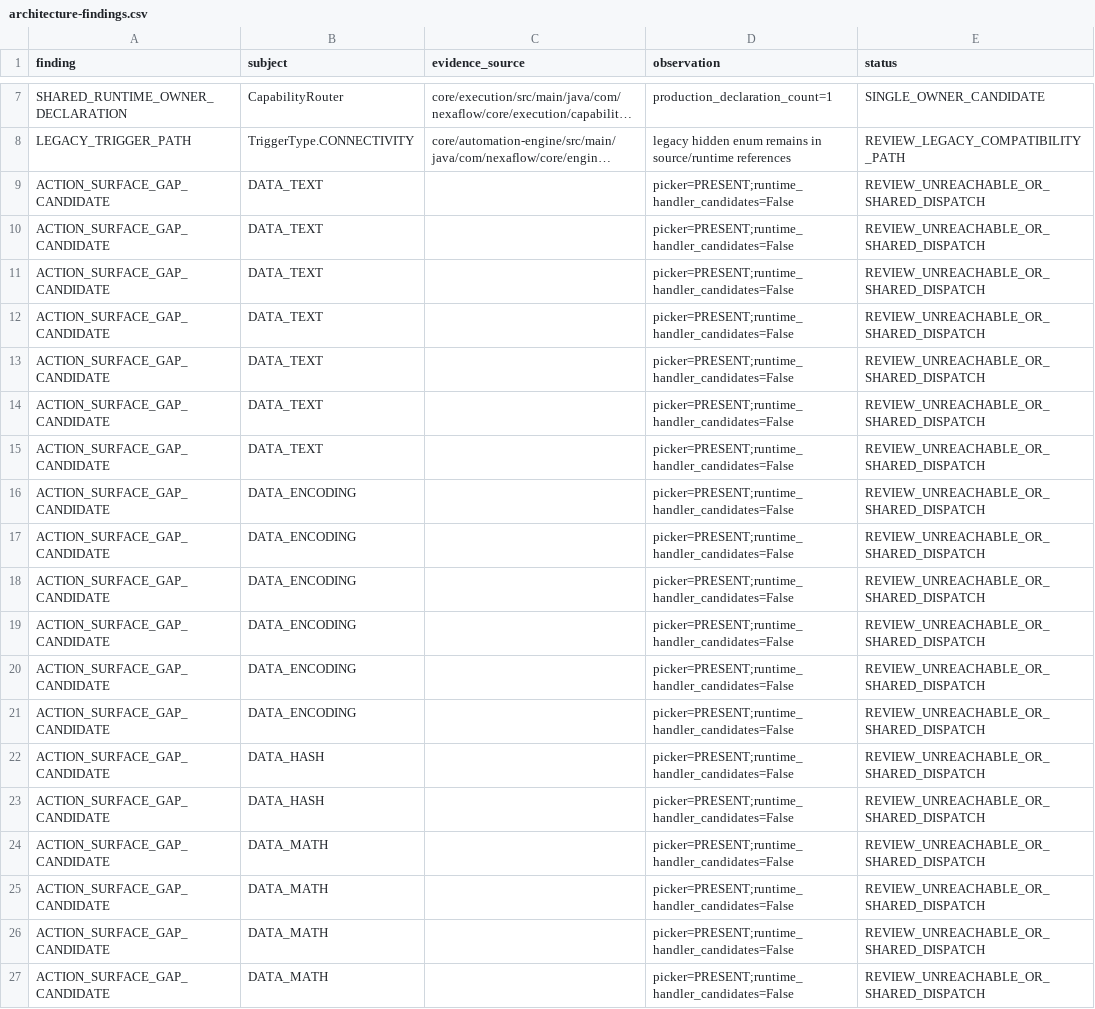
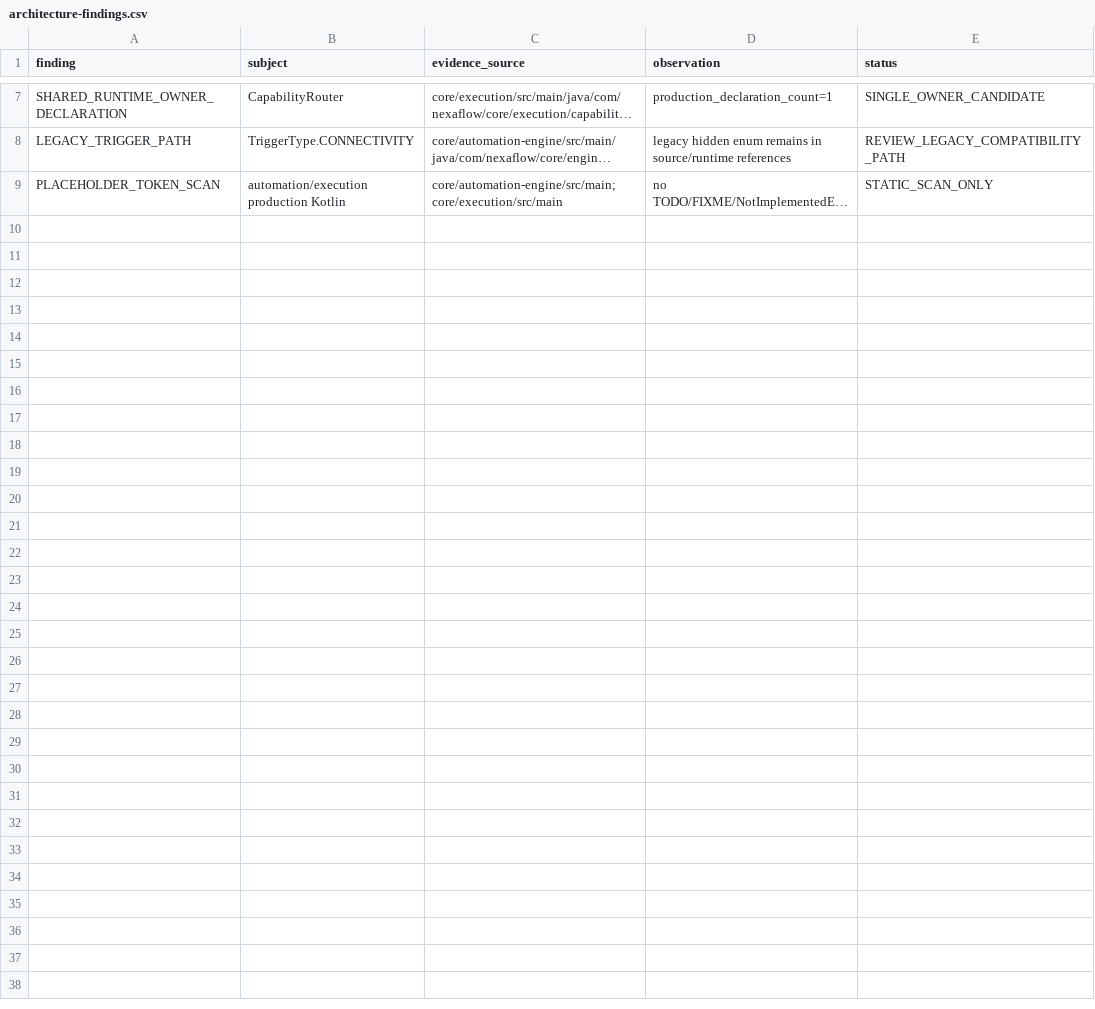
Before and after one commit to Alaa91H/NexaFlow, a CSV file: docs/audit/atomic-inventory/architecture-findings.csv, drawn as a sheet; only a part is shown, gaps mark what is left out; the shorter side is filled out with more unchanged rows; long unchanged cells end in …; the diff covers the shown part only; the diff names each change by its address in the sheet, - before the commit and + after, or states it on an @@ line.

Commit message:
fix(audit): map node lifecycle evidence explicitly

```diff
--- a/docs/audit/atomic-inventory/architecture-findings.csv
+++ b/docs/audit/atomic-inventory/architecture-findings.csv
-row 9: ACTION_SURFACE_GAP_CANDIDATE | DATA_TEXT |  | picker=PRESENT;runtime_handler_candidates=False | REVIEW_UNREACHABLE_OR_SHARED_DISPATCH
-row 10: ACTION_SURFACE_GAP_CANDIDATE | DATA_TEXT |  | picker=PRESENT;runtime_handler_candidates=False | REVIEW_UNREACHABLE_OR_SHARED_DISPATCH
-row 11: ACTION_SURFACE_GAP_CANDIDATE | DATA_TEXT |  | picker=PRESENT;runtime_handler_candidates=False | REVIEW_UNREACHABLE_OR_SHARED_DISPATCH
-row 12: ACTION_SURFACE_GAP_CANDIDATE | DATA_TEXT |  | picker=PRESENT;runtime_handler_candidates=False | REVIEW_UNREACHABLE_OR_SHARED_DISPATCH
-row 13: ACTION_SURFACE_GAP_CANDIDATE | DATA_TEXT |  | picker=PRESENT;runtime_handler_candidates=False | REVIEW_UNREACHABLE_OR_SHARED_DISPATCH
-row 14: ACTION_SURFACE_GAP_CANDIDATE | DATA_TEXT |  | picker=PRESENT;runtime_handler_candidates=False | REVIEW_UNREACHABLE_OR_SHARED_DISPATCH
-row 15: ACTION_SURFACE_GAP_CANDIDATE | DATA_TEXT |  | picker=PRESENT;runtime_handler_candidates=False | REVIEW_UNREACHABLE_OR_SHARED_DISPATCH
-row 16: ACTION_SURFACE_GAP_CANDIDATE | DATA_ENCODING |  | picker=PRESENT;runtime_handler_candidates=False | REVIEW_UNREACHABLE_OR_SHARED_DISPATCH
-row 17: ACTION_SURFACE_GAP_CANDIDATE | DATA_ENCODING |  | picker=PRESENT;runtime_handler_candidates=False | REVIEW_UNREACHABLE_OR_SHARED_DISPATCH
-row 18: ACTION_SURFACE_GAP_CANDIDATE | DATA_ENCODING |  | picker=PRESENT;runtime_handler_candidates=False | REVIEW_UNREACHABLE_OR_SHARED_DISPATCH
-row 19: ACTION_SURFACE_GAP_CANDIDATE | DATA_ENCODING |  | picker=PRESENT;runtime_handler_candidates=False | REVIEW_UNREACHABLE_OR_SHARED_DISPATCH
-row 20: ACTION_SURFACE_GAP_CANDIDATE | DATA_ENCODING |  | picker=PRESENT;runtime_handler_candidates=False | REVIEW_UNREACHABLE_OR_SHARED_DISPATCH
-row 21: ACTION_SURFACE_GAP_CANDIDATE | DATA_ENCODING |  | picker=PRESENT;runtime_handler_candidates=False | REVIEW_UNREACHABLE_OR_SHARED_DISPATCH
-row 22: ACTION_SURFACE_GAP_CANDIDATE | DATA_HASH |  | picker=PRESENT;runtime_handler_candidates=False | REVIEW_UNREACHABLE_OR_SHARED_DISPATCH
-row 23: ACTION_SURFACE_GAP_CANDIDATE | DATA_HASH |  | picker=PRESENT;runtime_handler_candidates=False | REVIEW_UNREACHABLE_OR_SHARED_DISPATCH
-row 24: ACTION_SURFACE_GAP_CANDIDATE | DATA_MATH |  | picker=PRESENT;runtime_handler_candidates=False | REVIEW_UNREACHABLE_OR_SHARED_DISPATCH
-row 25: ACTION_SURFACE_GAP_CANDIDATE | DATA_MATH |  | picker=PRESENT;runtime_handler_candidates=False | REVIEW_UNREACHABLE_OR_SHARED_DISPATCH
-row 26: ACTION_SURFACE_GAP_CANDIDATE | DATA_MATH |  | picker=PRESENT;runtime_handler_candidates=False | REVIEW_UNREACHABLE_OR_SHARED_DISPATCH
-row 27: ACTION_SURFACE_GAP_CANDIDATE | DATA_MATH |  | picker=PRESENT;runtime_handler_candidates=False | REVIEW_UNREACHABLE_OR_SHARED_DISPATCH
```
Also changed, not shown: 15 removed rows elsewhere in this file, docs/audit/atomic-inventory/actions-operations-matrix.csv, 6 other files.
